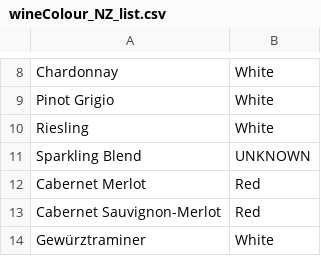
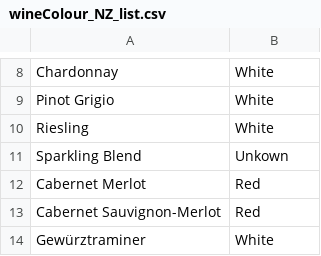
Before and after one commit to MrSean2d2/grape_expectations, a CSV file: src/main/resources/wineColour_NZ_list.csv, drawn as a sheet; only a part is shown, gaps mark what is left out.

```diff
--- a/src/main/resources/wineColour_NZ_list.csv
+++ b/src/main/resources/wineColour_NZ_list.csv
@@ -10,3 +10,3 @@ Pinot Grigio,White
 Riesling,White
-Sparkling Blend,UNKNOWN
+Sparkling Blend,Unkown
 Cabernet Merlot,Red
```
Also changed, not shown: 2 other files.
